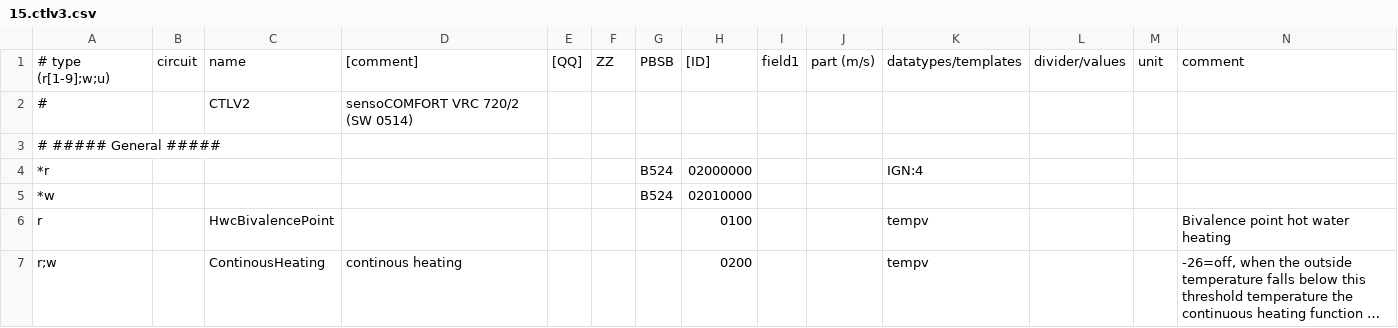
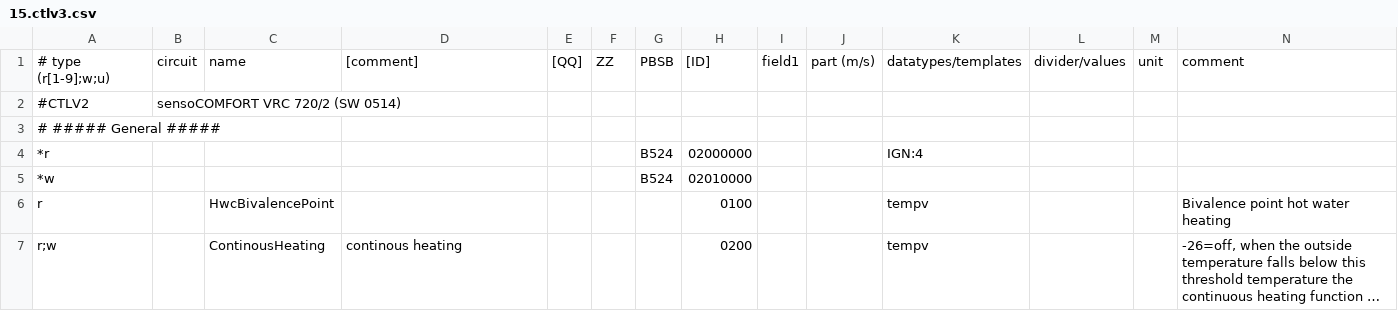
Before and after one commit to PA4WD/my-ebusd-config, a CSV file: vaillant/15.ctlv3.csv, drawn as a sheet; only a part is shown; long unchanged cells end in …; removed rows and columns are numbered as before the commit, all else as after; rows hold the shown columns only; the diff names each change by its address in the sheet, - before the commit and + after, or states it on an @@ line.

```diff
--- a/vaillant/15.ctlv3.csv
+++ b/vaillant/15.ctlv3.csv
-row 2: # |  | CTLV2 | sensoCOMFORT VRC 720/2 (SW 0514)
+row 2: #CTLV2 | sensoCOMFORT VRC 720/2 (SW 0514)
```
Also changed, not shown: vaillant/08.hmu.csv, vaillant/76.vwz.csv, 4 other files.
